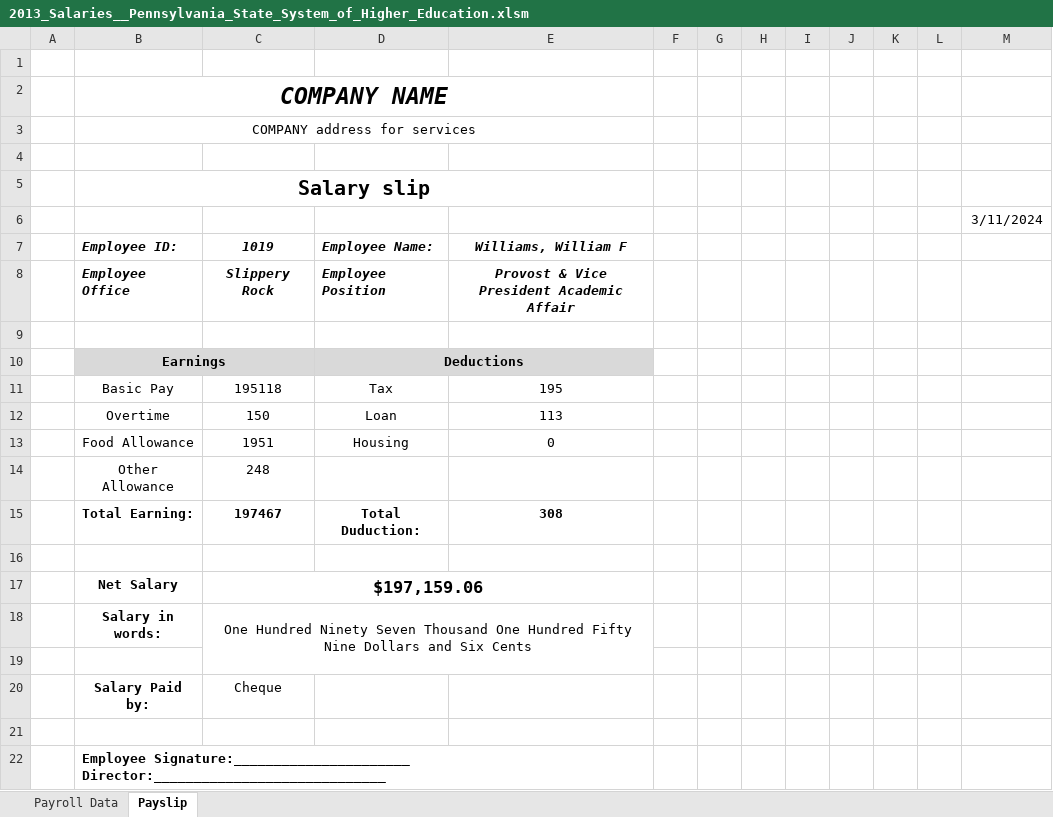
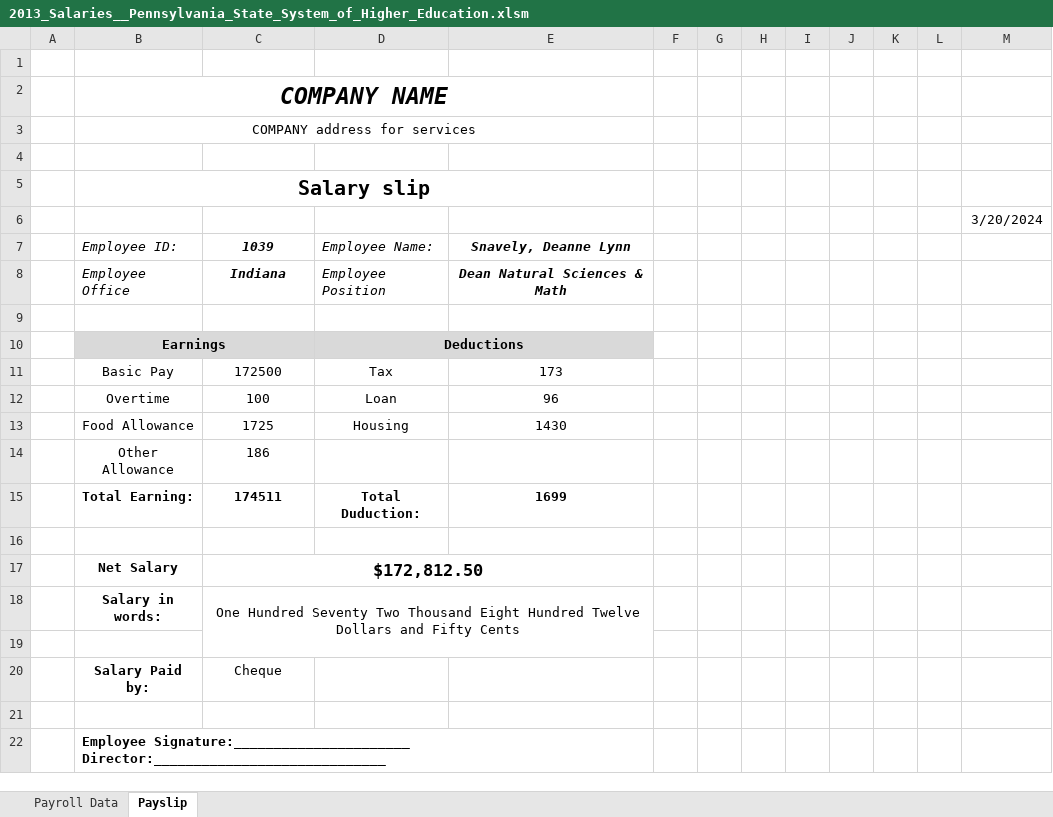
Before and after one commit to Star-cj/vba-print-salary-slip, an Excel workbook: 2013_Salaries__Pennsylvania_State_System_of_Higher_Education.xlsm, sheet Payslip, drawn as a sheet; values as stored, in another font and other column widths than the file's, no borders; charts and pictures not drawn; the diff names each change by its address in the sheet, - before the commit and + after, or states it on an @@ line.

Commit message:
Added IF and VLOOKUP statement

```diff
--- a/2013_Salaries__Pennsylvania_State_System_of_Higher_Education.xlsm (sheet Payslip)
+++ b/2013_Salaries__Pennsylvania_State_System_of_Higher_Education.xlsm (sheet Payslip)
-M6: 3/11/2024
+M6: 3/20/2024
-B7:B8 bold: on
+B7:B8 bold: off
-C7: 1019
+C7: 1039
-D7:D8 bold: on
+D7:D8 bold: off
-E7: Williams, William F
+E7: Snavely, Deanne Lynn
-C8 (1039): Slippery Rock
+C8 (1039): Indiana
-E8 (Snavely, Deanne Lynn): Provost & Vice President Academic Affair
+E8 (Snavely, Deanne Lynn): Dean Natural Sciences & Math
-C11 (1039): 195118
+C11 (1039): 172500
-E11 (Snavely, Deanne Lynn): 195
+E11 (Snavely, Deanne Lynn): 173
-C12 (1039): 150
+C12 (1039): 100
-E12 (Snavely, Deanne Lynn): 113
+E12 (Snavely, Deanne Lynn): 96
-C13 (1039): 1951
+C13 (1039): 1725
-E13 (Snavely, Deanne Lynn): 0
+E13 (Snavely, Deanne Lynn): 1430
-C14 (1039): 248
+C14 (1039): 186
-C15 (1039): 197467
+C15 (1039): 174511
-E15 (Snavely, Deanne Lynn): 308
+E15 (Snavely, Deanne Lynn): 1699
-C17 (1039): $197,159.06
+C17 (1039): $172,812.50
-C18 (1039): One Hundred Ninety Seven Thousand One Hundred Fifty Nine Dollars and Six Cents
+C18 (1039): One Hundred Seventy Two Thousand Eight Hundred Twelve Dollars and Fifty Cents
```
Also changed, not shown: formulas that keep their value.
